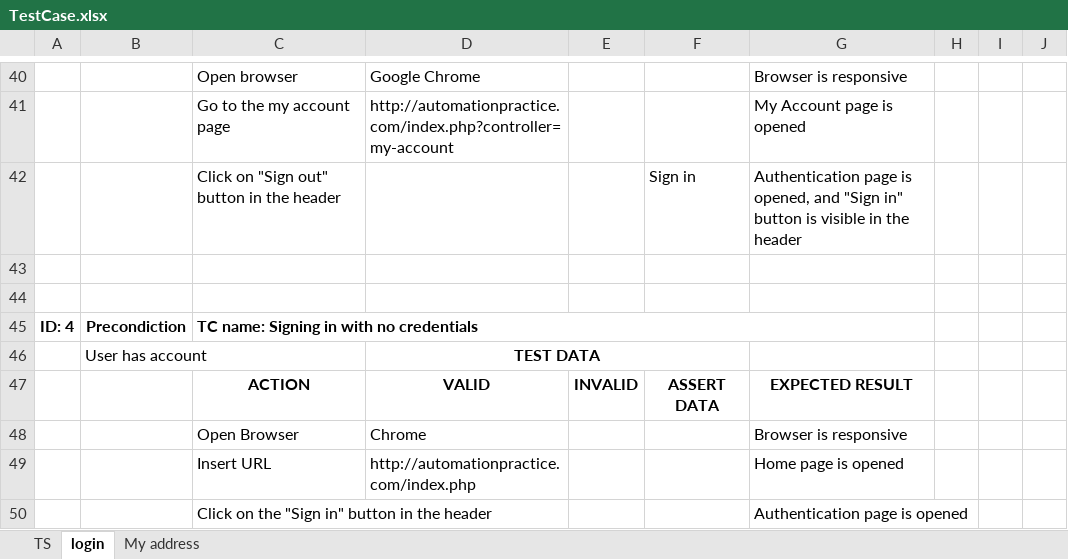
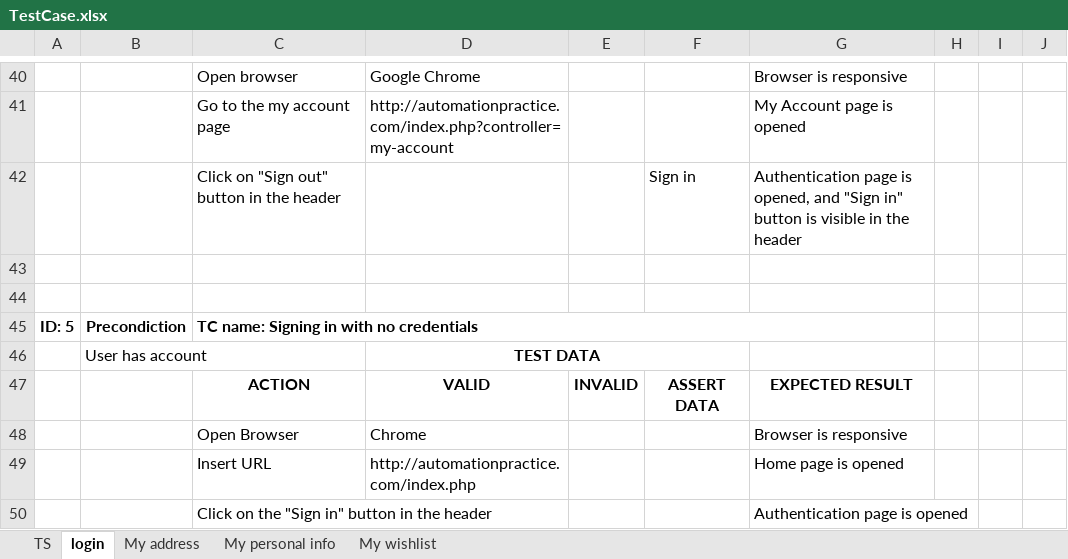
Before and after one commit to SladjaQA/SeleniumProject, an Excel workbook: Test Plan/TestCase.xlsx, sheet login, drawn as a sheet; only a part is shown, gaps mark what is left out; values as stored, in another font and other column widths than the file's, no borders; the diff names each change by its address in the sheet, - before the commit and + after, or states it on an @@ line.

Commit message:
Adding Test Classes: Login, MypersonalInfo, Addresses and Wishlist

```diff
--- a/Test Plan/TestCase.xlsx (sheet login)
+++ b/Test Plan/TestCase.xlsx (sheet login)
+sheet tab: My personal info
+sheet tab: My wishlist
-A45: ID: 4
+A45: ID: 5
```
Also changed, not shown: sheet My address, 14 other files.
